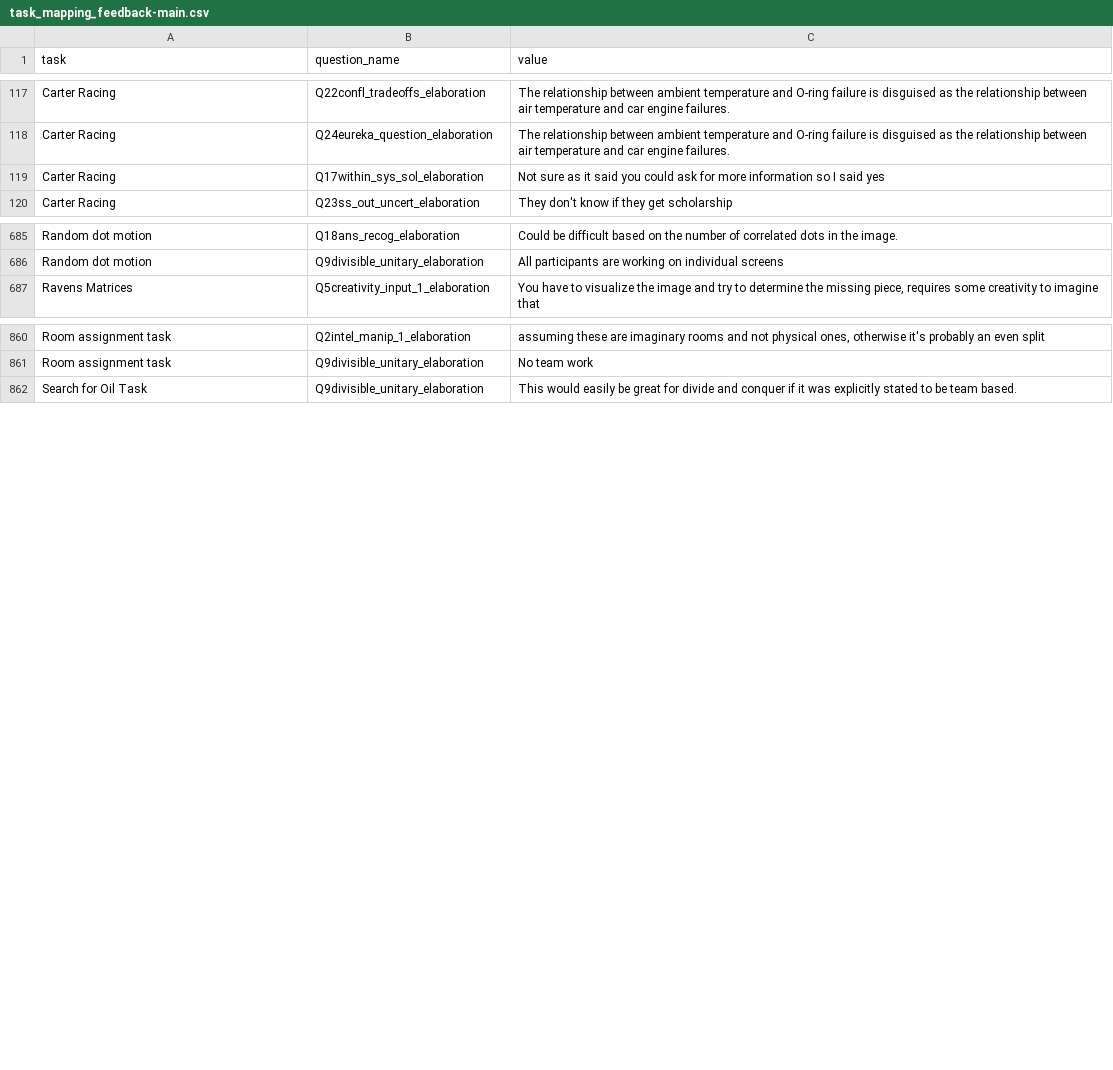
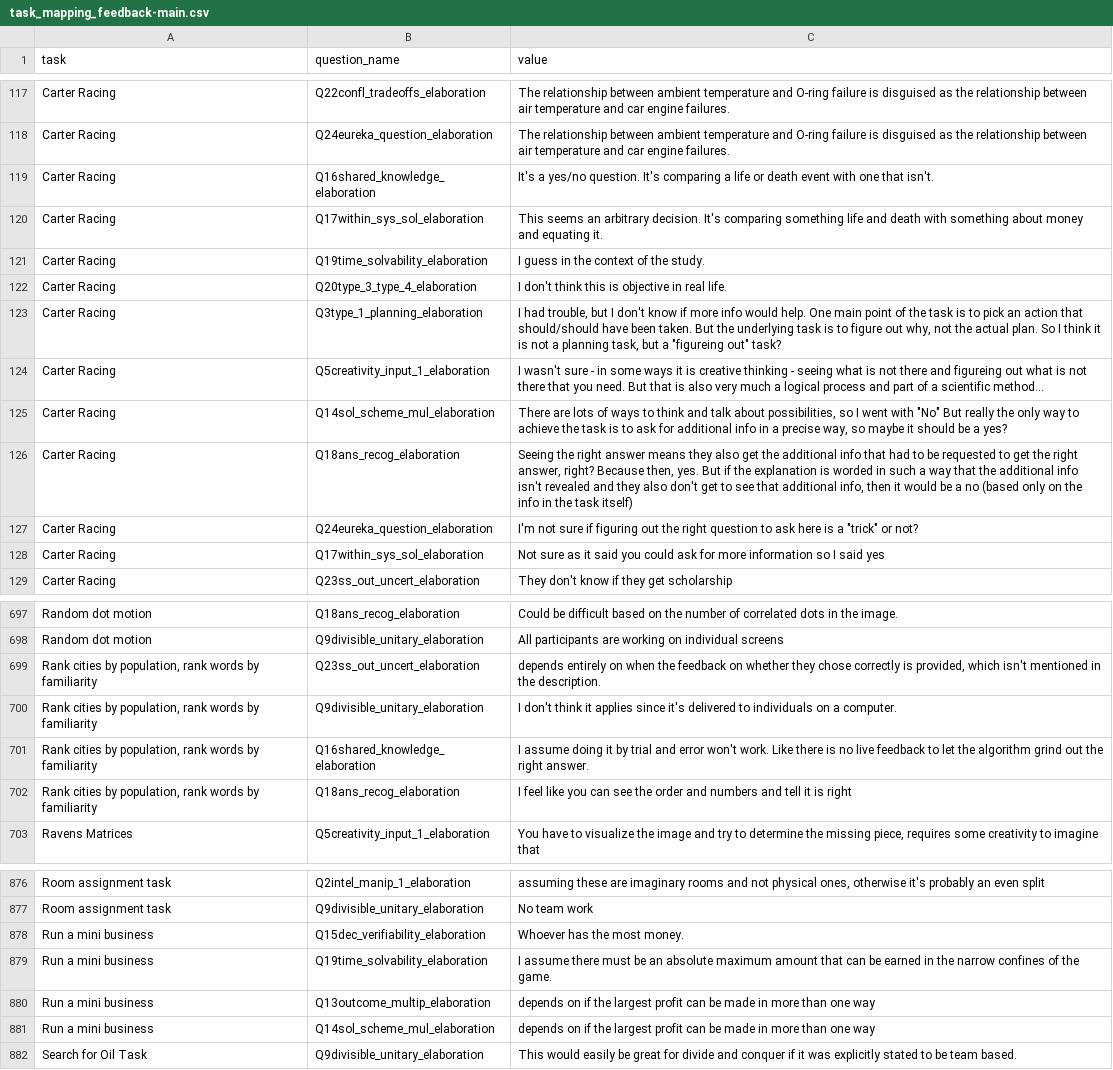
Before and after one commit to Watts-Lab/task-mapping, a CSV file: analysis/qual-feedbacks/task_mapping_feedback-main.csv, drawn as a sheet; only a part is shown, gaps mark what is left out; the diff covers the shown part only.

Commit message:
update task map and add 1 additional task

```diff
--- a/analysis/qual-feedbacks/task_mapping_feedback-main.csv
+++ b/analysis/qual-feedbacks/task_mapping_feedback-main.csv
@@ -118,2 +118,11 @@ Carter Racing,Q22confl_tradeoffs_elaboration,The relationship between ambient te
 Carter Racing,Q24eureka_question_elaboration,The relationship between ambient temperature and O-ring failure is disguised as the relationship between air temperature and car engine failures.
+Carter Racing,Q16shared_knowledge_elaboration,It's a yes/no question. It's comparing a life or death event with one that isn't.
+Carter Racing,Q17within_sys_sol_elaboration,This seems an arbitrary decision. It's comparing something life and death with something about money and equating it.
+Carter Racing,Q19time_solvability_elaboration,I guess in the context of the study.
+Carter Racing,Q20type_3_type_4_elaboration,I don't think this is objective in real life.
+Carter Racing,Q3type_1_planning_elaboration,"I had trouble, but I don't know if more info would help. One main point of the task is to pick an action that should/should have been taken. But the underlying task is to figure out why, not the actual plan.  So I think it is not a planning task, but a ""figureing out"" task?"
+Carter Racing,Q5creativity_input_1_elaboration,I wasn't sure - in some ways it is creative thinking - seeing what is not there and figureing out what is not there that you need. But that is also very much a logical process and part of a scientific method...
+Carter Racing,Q14sol_scheme_mul_elaboration,"There are lots of ways to think and talk about possibilities, so I went with ""No"" But really the only way to achieve the task is to ask for additional info in a precise way, so maybe it should be a yes? "
+Carter Racing,Q18ans_recog_elaboration,"Seeing the right answer means they also get the additional info that had to be requested to get the right answer, right? Because then, yes. But if the explanation is worded in such a way that the additional info isn't revealed and they also don't get to see that additional info, then it would be a no (based only on the info in the task itself)"
+Carter Racing,Q24eureka_question_elaboration,"I'm not sure if figuring out the right question to ask here is a ""trick"" or not?"
 Carter Racing,Q17within_sys_sol_elaboration,Not sure as it said you could ask for more information so I said yes
@@ -686,2 +698,6 @@ Random dot motion,Q18ans_recog_elaboration,Could be difficult based on the numbe
 Random dot motion,Q9divisible_unitary_elaboration,All participants are working on individual screens
+"Rank cities by population, rank words by familiarity",Q23ss_out_uncert_elaboration,"depends entirely on when the feedback on whether they chose correctly is provided, which isn't mentioned in the description.  "
+"Rank cities by population, rank words by familiarity",Q9divisible_unitary_elaboration,I don't think it applies since it's delivered to individuals on a computer.
+"Rank cities by population, rank words by familiarity",Q16shared_knowledge_elaboration,I assume doing it by trial and error won't work. Like there is no live feedback to let the algorithm grind out the right answer.
+"Rank cities by population, rank words by familiarity",Q18ans_recog_elaboration,I feel like you can see the order and numbers and tell it is right
 Ravens Matrices,Q5creativity_input_1_elaboration,"You have to visualize the image and try to determine the missing piece, requires some creativity to imagine that"
@@ -861,2 +877,6 @@ Room assignment task,Q2intel_manip_1_elaboration,"assuming these are imaginary r
 Room assignment task,Q9divisible_unitary_elaboration,No team work
+Run a mini business,Q15dec_verifiability_elaboration,Whoever has the most money.
+Run a mini business,Q19time_solvability_elaboration,I assume there must be an absolute maximum amount that can be earned in the narrow confines of the game.
+Run a mini business,Q13outcome_multip_elaboration,depends on if the largest profit can be made in more than one way
+Run a mini business,Q14sol_scheme_mul_elaboration,depends on if the largest profit can be made in more than one way
 Search for Oil Task,Q9divisible_unitary_elaboration,This would easily be great for divide and conquer if it was explicitly stated to be team based.
```
Also changed, not shown: 3 added rows elsewhere in this file, survey_workflows/mapper_payment.csv, task_map.csv, 6 other files.
